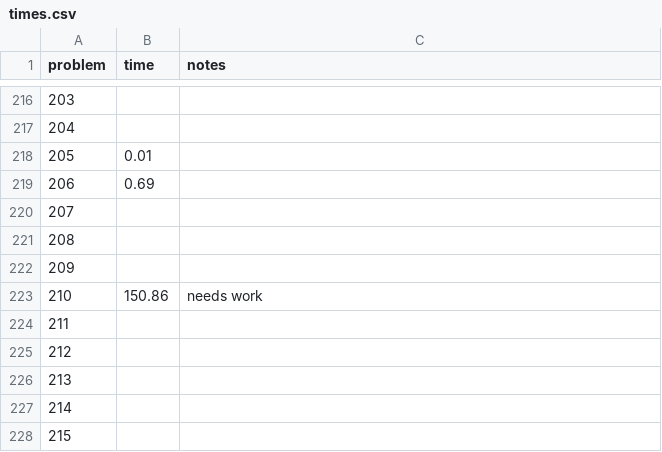
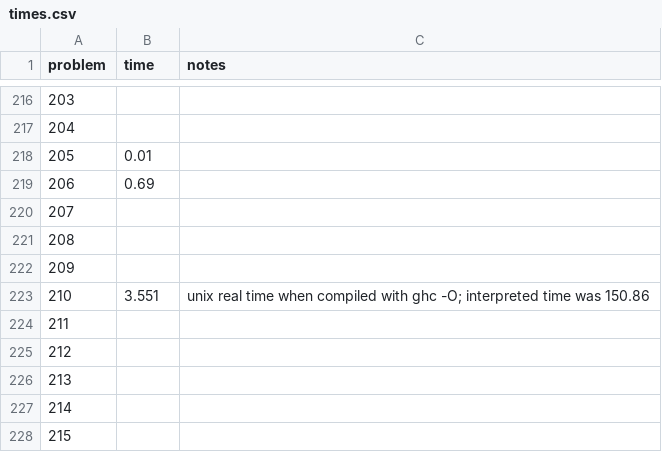
Before and after one commit to rsarwas/Haskell, a CSV file: times.csv, drawn as a sheet; only a part is shown, gaps mark what is left out.

Commit message:
compiled 210 for acceptable time

```diff
--- a/times.csv
+++ b/times.csv
@@ -222,3 +222,3 @@ problem,time,notes
 209,,
-210,150.86,needs work
+210,3.551,unix real time when compiled with ghc -O; interpreted time was 150.86
 211,,
```
Also changed, not shown: 2 other files.
